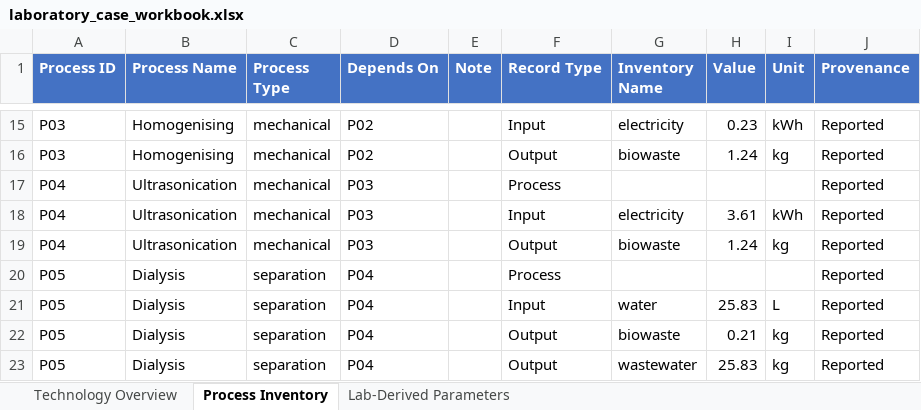
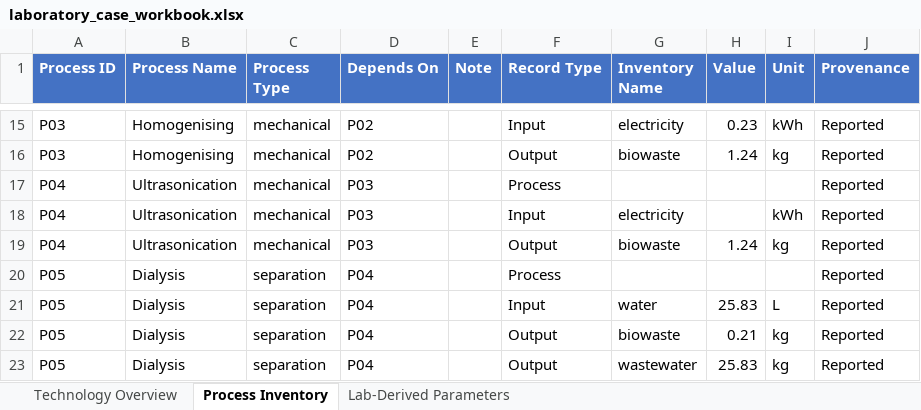
Before and after one commit to janecww/exante-agents, an Excel workbook: cases/02_MKS_completeness_UP_ultrasonication/laboratory_case_workbook.xlsx, sheet Process Inventory, drawn as a sheet; only a part is shown, gaps mark what is left out; values as stored, in another font and other column widths than the file's, no borders; the diff names each change by its address in the sheet, - before the commit and + after, or states it on an @@ line.

```diff
--- a/cases/02_MKS_completeness_UP_ultrasonication/laboratory_case_workbook.xlsx (sheet Process Inventory)
+++ b/cases/02_MKS_completeness_UP_ultrasonication/laboratory_case_workbook.xlsx (sheet Process Inventory)
-H18 (Value): 3.61
+H18 (Value): (empty)
```
Also changed, not shown: sheet Lab-Derived Parameters, src/skills/scaleup_decision_framework.xlsx, 2 other files.
